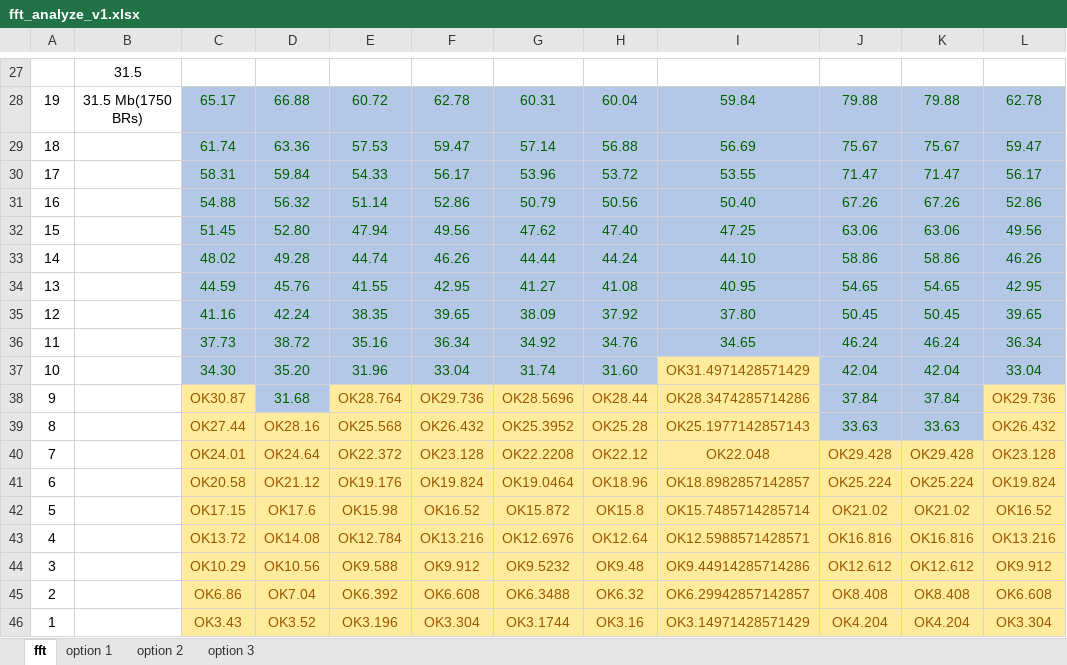
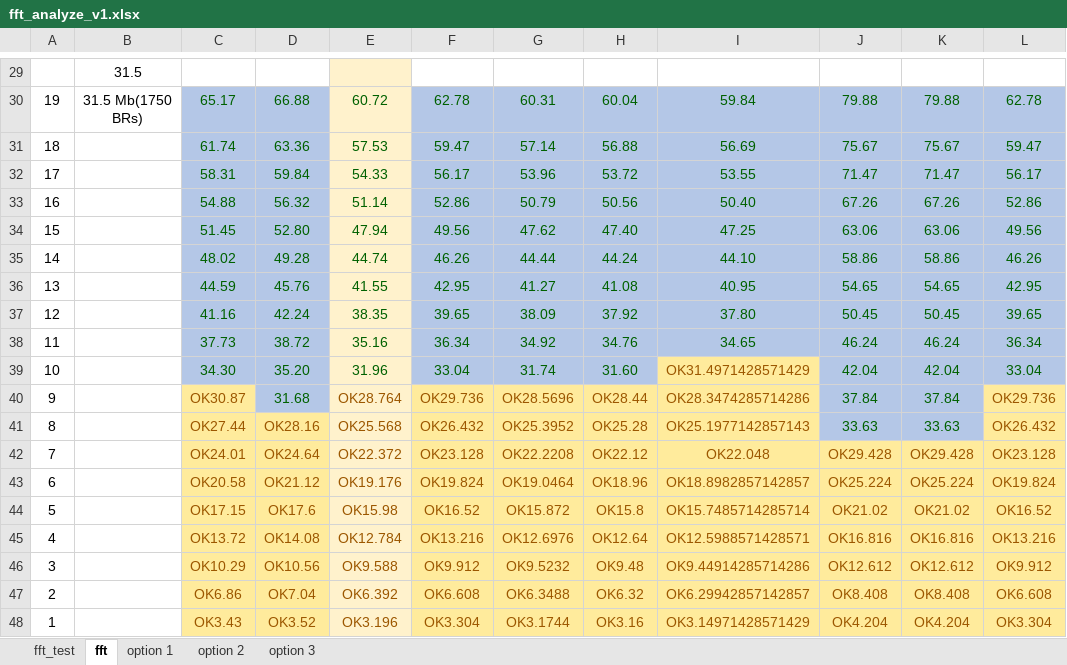
Before and after one commit to yooaroma/bs_src, an Excel workbook: doc/fft_analyze/fft_analyze_v1.xlsx, sheet fft, drawn as a sheet; only a part is shown, gaps mark what is left out; values as stored, in another font and other column widths than the file's, no borders; addresses are those after the commit; the diff covers the shown part only; the diff names each change by its address in the sheet, - before the commit and + after, or states it on an @@ line.

```diff
--- a/doc/fft_analyze/fft_analyze_v1.xlsx (sheet fft)
+++ b/doc/fft_analyze/fft_analyze_v1.xlsx (sheet fft)
+sheet tab: fft_test
-E29 fill: none
+E29 fill: #FFF2CC
-E30:E39 fill: #B4C7E7
+E30:E39 fill: #FFF2CC
-E40:E48 fill: #FFEB9C
+E40:E48 fill: #FFF2CC
```
Also changed, not shown: 2 added rows and cell formats elsewhere in this sheet, sheet option 2, 23 other files.
